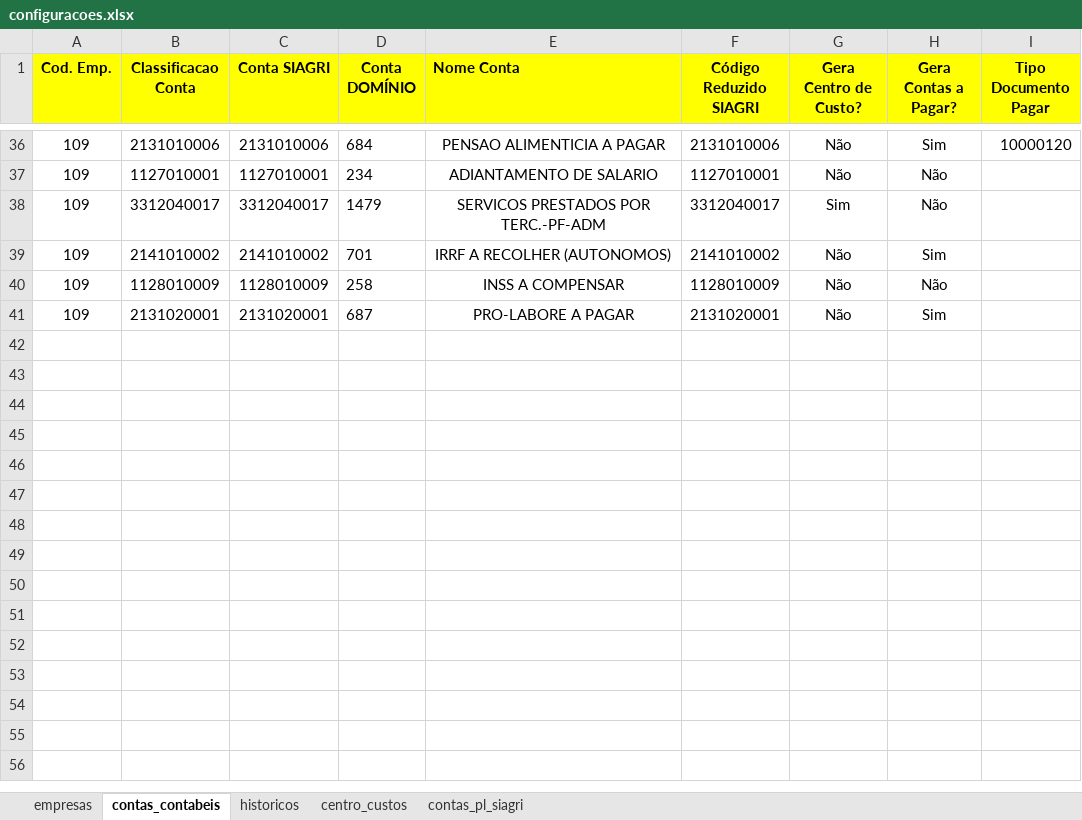
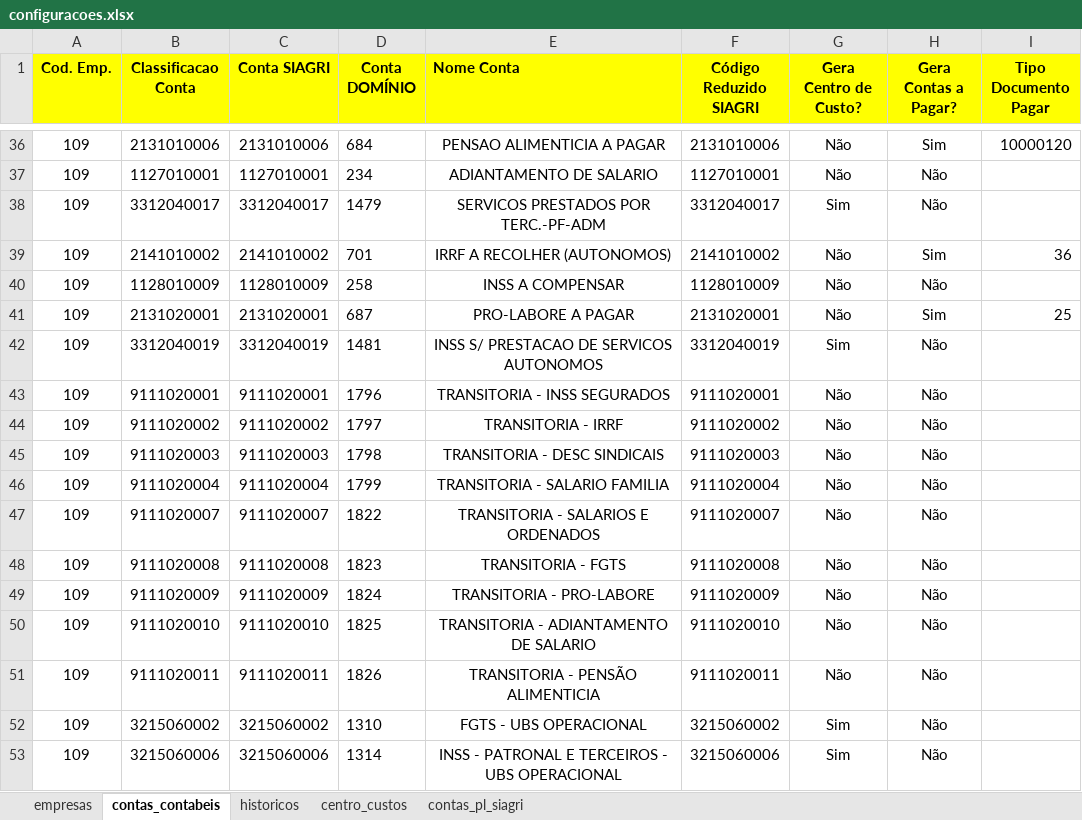
Before and after one commit to ElderVivot/integracao_dominio_x_siagri, an Excel workbook: configuracoes.xlsx, sheet contas_contabeis, drawn as a sheet; only a part is shown, gaps mark what is left out; values as stored, in another font and other column widths than the file's, no borders; charts and pictures not drawn; the diff names each change by its address in the sheet, - before the commit and + after, or states it on an @@ line.

Commit message:
feat: update to contas a pagar generate cap

```diff
--- a/configuracoes.xlsx (sheet contas_contabeis)
+++ b/configuracoes.xlsx (sheet contas_contabeis)
-I39 (Tipo Documento Pagar): (empty)
+I39 (Tipo Documento Pagar): 36
-I41 (Tipo Documento Pagar): (empty)
+I41 (Tipo Documento Pagar): 25
+row 42: 109 | 3312040019 | 3312040019 | 1481 | INSS S/ PRESTACAO DE SERVICOS AUTONOMOS | 3312040019 | Sim | Não
+row 43: 109 | 9111020001 | 9111020001 | 1796 | TRANSITORIA - INSS SEGURADOS | 9111020001 | Não | Não
+row 44: 109 | 9111020002 | 9111020002 | 1797 | TRANSITORIA - IRRF | 9111020002 | Não | Não
+row 45: 109 | 9111020003 | 9111020003 | 1798 | TRANSITORIA - DESC SINDICAIS | 9111020003 | Não | Não
+row 46: 109 | 9111020004 | 9111020004 | 1799 | TRANSITORIA - SALARIO FAMILIA | 9111020004 | Não | Não
+row 47: 109 | 9111020007 | 9111020007 | 1822 | TRANSITORIA - SALARIOS E ORDENADOS | 9111020007 | Não | Não
+row 48: 109 | 9111020008 | 9111020008 | 1823 | TRANSITORIA - FGTS | 9111020008 | Não | Não
+row 49: 109 | 9111020009 | 9111020009 | 1824 | TRANSITORIA - PRO-LABORE | 9111020009 | Não | Não
+row 50: 109 | 9111020010 | 9111020010 | 1825 | TRANSITORIA - ADIANTAMENTO DE SALARIO | 9111020010 | Não | Não
+row 51: 109 | 9111020011 | 9111020011 | 1826 | TRANSITORIA - PENSÃO ALIMENTICIA | 9111020011 | Não | Não
+row 52: 109 | 3215060002 | 3215060002 | 1310 | FGTS - UBS OPERACIONAL | 3215060002 | Sim | Não
+row 53: 109 | 3215060006 | 3215060006 | 1314 | INSS - PATRONAL E TERCEIROS - UBS OPERACIONAL | 3215060006 | Sim | Não
```
Also changed, not shown: sheet contas_pl_siagri, charts or pictures, 3 other files.
